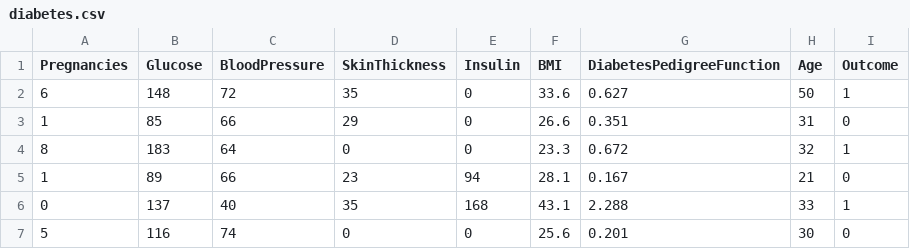
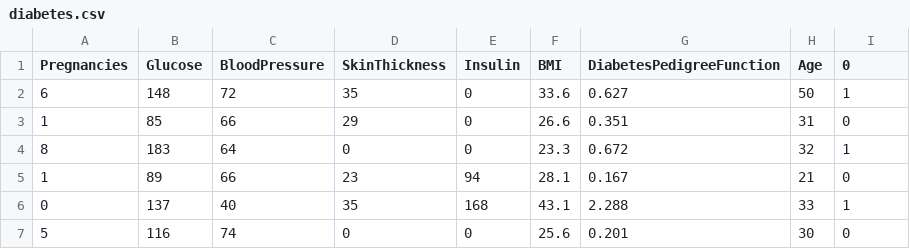
Before and after one commit to aliostadi/first, a CSV file: diabetes.csv, drawn as a sheet; only a part is shown.

```diff
--- a/diabetes.csv
+++ b/diabetes.csv
@@ -1,2 +1,2 @@
-Pregnancies,Glucose,BloodPressure,SkinThickness,Insulin,BMI,DiabetesPedigreeFunction,Age,Outcome
+Pregnancies,Glucose,BloodPressure,SkinThickness,Insulin,BMI,DiabetesPedigreeFunction,Age,0
 6,148,72,35,0,33.6,0.627,50,1
```
Also changed, not shown: 1 other file.
